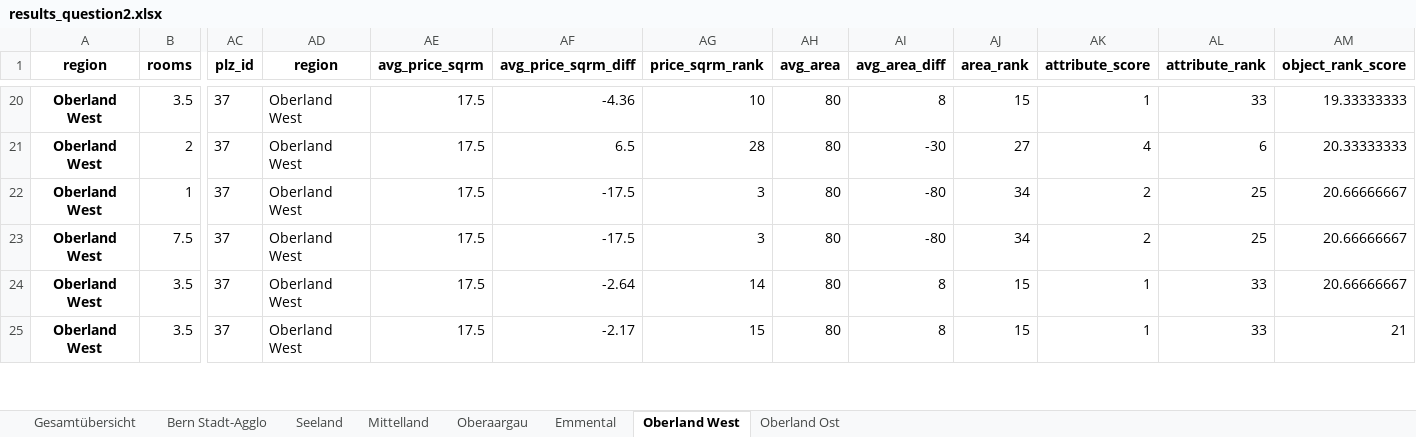
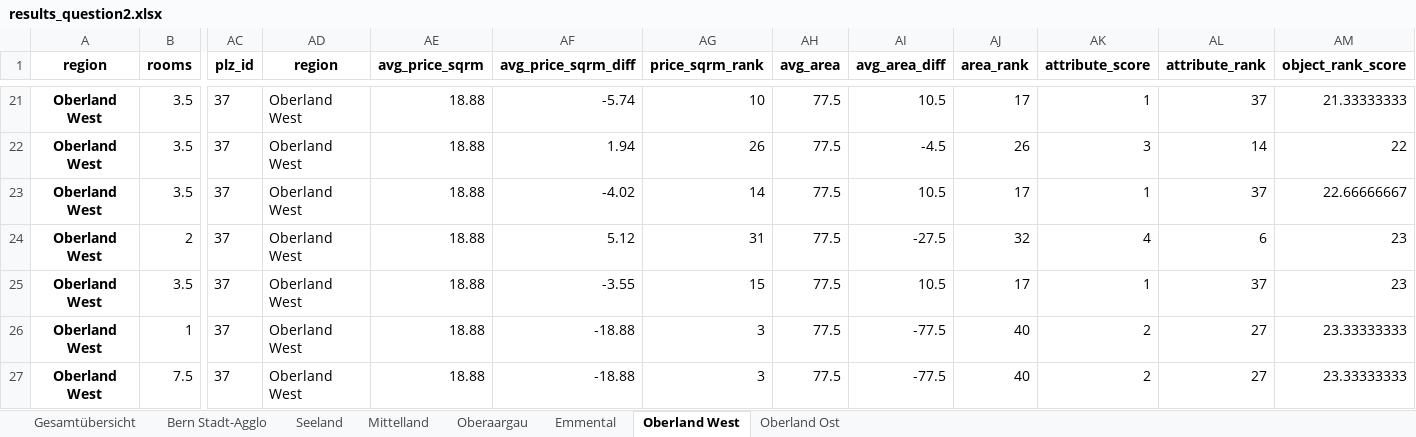
Before and after one commit to damiengrossniklaus/CIP22, an Excel workbook: Data/results/results_question2.xlsx, sheet Oberland West, drawn as a sheet; only a part is shown, gaps mark what is left out; values as stored, in another font and other column widths than the file's, no borders; removed rows and columns are numbered as before the commit, all else as after; rows hold the shown columns only; the diff covers the shown part only; the diff names each change by its address in the sheet, - before the commit and + after, or states it on an @@ line.

```diff
--- a/Data/results/results_question2.xlsx (sheet Oberland West)
+++ b/Data/results/results_question2.xlsx (sheet Oberland West)
-AE21 (avg_price_sqrm): 17.5
+AE21 (avg_price_sqrm): 18.88
-AF21 (avg_price_sqrm_diff): -4.36
+AF21 (avg_price_sqrm_diff): -5.74
-AH21 (avg_area): 80
+AH21 (avg_area): 77.5
-AI21 (avg_area_diff): 8
+AI21 (avg_area_diff): 10.5
-AJ21 (area_rank): 15
+AJ21 (area_rank): 17
-AL21 (attribute_rank): 33
+AL21 (attribute_rank): 37
-AM21 (object_rank_score): 19.33333333
+AM21 (object_rank_score): 21.33333333
+row 22: Oberland West | 3.5 | 37 | Oberland West | 18.88 | 1.94 | 26 | 77.5 | -4.5 | 26 | 3 | 14 | 22
+row 23: Oberland West | 3.5 | 37 | Oberland West | 18.88 | -4.02 | 14 | 77.5 | 10.5 | 17 | 1 | 37 | 22.66666667
-AE24 (avg_price_sqrm): 17.5
+AE24 (avg_price_sqrm): 18.88
-AF24 (avg_price_sqrm_diff): 6.5
+AF24 (avg_price_sqrm_diff): 5.12
-AG24 (price_sqrm_rank): 28
+AG24 (price_sqrm_rank): 31
-AH24 (avg_area): 80
+AH24 (avg_area): 77.5
-AI24 (avg_area_diff): -30
+AI24 (avg_area_diff): -27.5
-AJ24 (area_rank): 27
+AJ24 (area_rank): 32
-AM24 (object_rank_score): 20.33333333
+AM24 (object_rank_score): 23
+row 25: Oberland West | 3.5 | 37 | Oberland West | 18.88 | -3.55 | 15 | 77.5 | 10.5 | 17 | 1 | 37 | 23
-AE26:AE27 (avg_price_sqrm): 17.5
+AE26:AE27 (avg_price_sqrm): 18.88
-AF26:AF27 (avg_price_sqrm_diff): -17.5
+AF26:AF27 (avg_price_sqrm_diff): -18.88
-AH26:AH27 (avg_area): 80
+AH26:AH27 (avg_area): 77.5
-AI26:AI27 (avg_area_diff): -80
+AI26:AI27 (avg_area_diff): -77.5
-AJ26:AJ27 (area_rank): 34
+AJ26:AJ27 (area_rank): 40
-AL26:AL27 (attribute_rank): 25
+AL26:AL27 (attribute_rank): 27
-AM26:AM27 (object_rank_score): 20.66666667
+AM26:AM27 (object_rank_score): 23.33333333
-row 24: Oberland West | 3.5 | 37 | Oberland West | 17.5 | -2.64 | 14 | 80 | 8 | 15 | 1 | 33 | 20.66666667
-row 25: Oberland West | 3.5 | 37 | Oberland West | 17.5 | -2.17 | 15 | 80 | 8 | 15 | 1 | 33 | 21
```
Also changed, not shown: 10 added rows, 5 removed rows and 167 edited cells elsewhere in this sheet, sheet Bern Stadt-Agglo, sheet Seeland, sheet Oberaargau, sheet Mittelland, sheet Emmental, sheet Gesamtübersicht, 1 more sheet, 16 other files.
